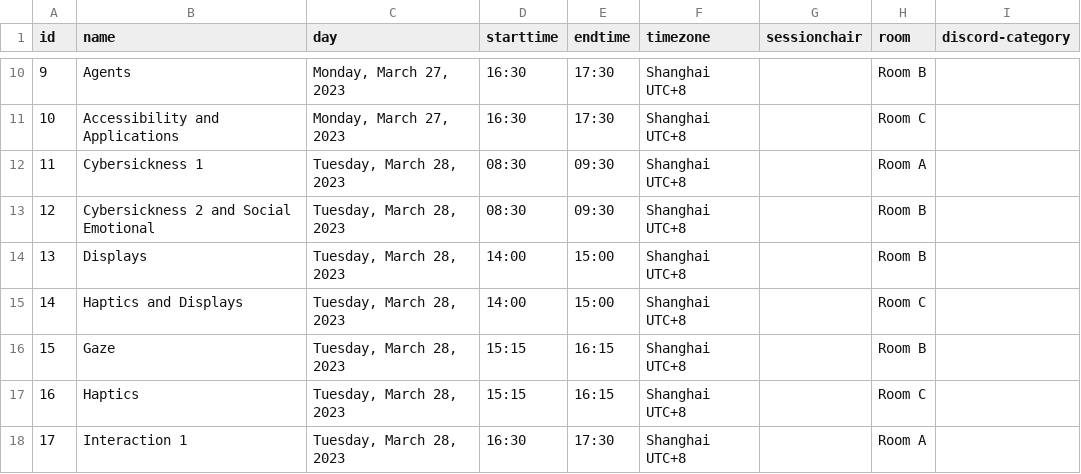
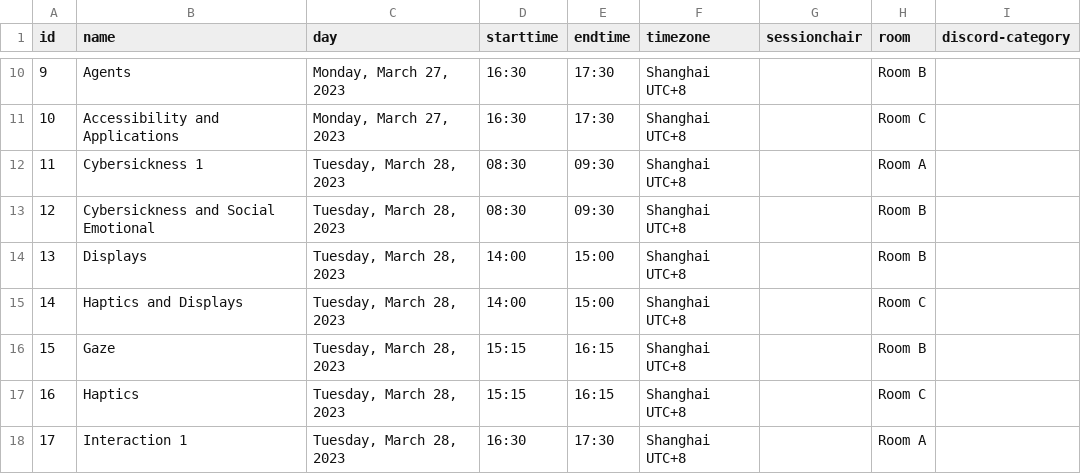
Before and after one commit to ieeevr/2024-test, a CSV file: _data/sessions.csv, drawn as a sheet; only a part is shown, gaps mark what is left out.

Commit message:
modify session names

```diff
--- a/_data/sessions.csv
+++ b/_data/sessions.csv
@@ -12,3 +12,3 @@ id,name,day,starttime,endtime,timezone,sessionchair,room,discord-category
 11,Cybersickness 1,"Tuesday, March 28, 2023",08:30,09:30,Shanghai UTC+8,,Room A,
-12,Cybersickness 2 and Social Emotional,"Tuesday, March 28, 2023",08:30,09:30,Shanghai UTC+8,,Room B,
+12,Cybersickness and Social Emotional,"Tuesday, March 28, 2023",08:30,09:30,Shanghai UTC+8,,Room B,
 13,Displays,"Tuesday, March 28, 2023",14:00,15:00,Shanghai UTC+8,,Room B,
```
